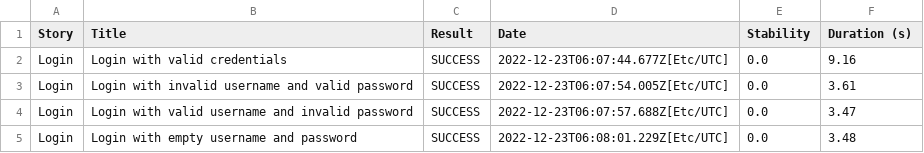
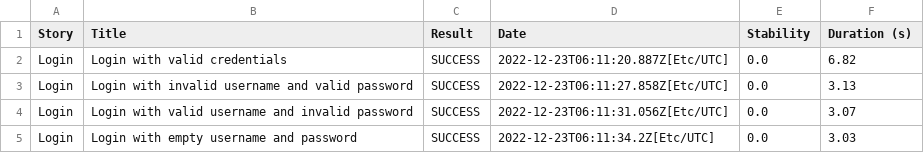
Before and after one commit to rahmansopianqa/serenityBddCucumber, a CSV file: 7c1c129f85642868400b035218a0f7e91360cea8a364daee536b4139c20a3cc5.csv, drawn as a sheet.

```diff
--- a/7c1c129f85642868400b035218a0f7e91360cea8a364daee536b4139c20a3cc5.csv
+++ b/7c1c129f85642868400b035218a0f7e91360cea8a364daee536b4139c20a3cc5.csv
@@ -1,5 +1,5 @@
 "Story","Title","Result","Date","Stability","Duration (s)"
-"Login","Login with valid credentials","SUCCESS","2022-12-23T06:07:44.677Z[Etc/UTC]","0.0","9.16"
-"Login","Login with invalid username and valid password","SUCCESS","2022-12-23T06:07:54.005Z[Etc/UTC]","0.0","3.61"
-"Login","Login with valid username and invalid password","SUCCESS","2022-12-23T06:07:57.688Z[Etc/UTC]","0.0","3.47"
-"Login","Login with empty username and password","SUCCESS","2022-12-23T06:08:01.229Z[Etc/UTC]","0.0","3.48"
+"Login","Login with valid credentials","SUCCESS","2022-12-23T06:11:20.887Z[Etc/UTC]","0.0","6.82"
+"Login","Login with invalid username and valid password","SUCCESS","2022-12-23T06:11:27.858Z[Etc/UTC]","0.0","3.13"
+"Login","Login with valid username and invalid password","SUCCESS","2022-12-23T06:11:31.056Z[Etc/UTC]","0.0","3.07"
+"Login","Login with empty username and password","SUCCESS","2022-12-23T06:11:34.2Z[Etc/UTC]","0.0","3.03"
```
Also changed, not shown: be906fad2044aae380b9399d22ff50145f3858ed02ca9702db7b16b47a0e9644.csv, results.csv, 22 other files.
